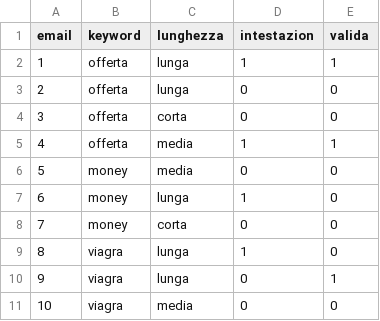
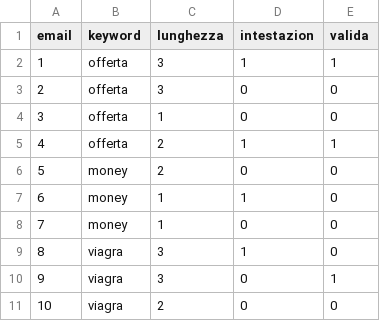
Before and after one commit to Bogdan11031999/BigData, a CSV file: ToDo_14_EmailSpam.csv, drawn as a sheet.

Commit message:
Update ToDo_14_EmailSpam.csv

```diff
--- a/ToDo_14_EmailSpam.csv
+++ b/ToDo_14_EmailSpam.csv
@@ -1,11 +1,11 @@
 email,keyword,lunghezza,intestazion,valida
-1,offerta ,lunga,1,1
-2,offerta ,lunga,0,0
-3,offerta ,corta,0,0
-4,offerta ,media,1,1
-5,money ,media,0,0
-6,money ,lunga,1,0
-7,money ,corta,0,0
-8,viagra ,lunga,1,0
-9,viagra ,lunga,0,1
-10,viagra ,media,0,0
+1,offerta ,3,1,1
+2,offerta ,3,0,0
+3,offerta ,1,0,0
+4,offerta ,2,1,1
+5,money ,2,0,0
+6,money ,1,1,0
+7,money ,1,0,0
+8,viagra ,3,1,0
+9,viagra ,3,0,1
+10,viagra ,2,0,0
```
